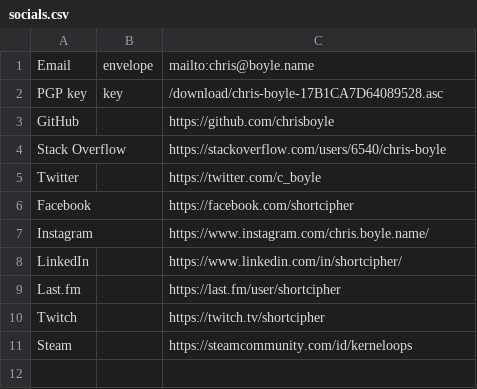
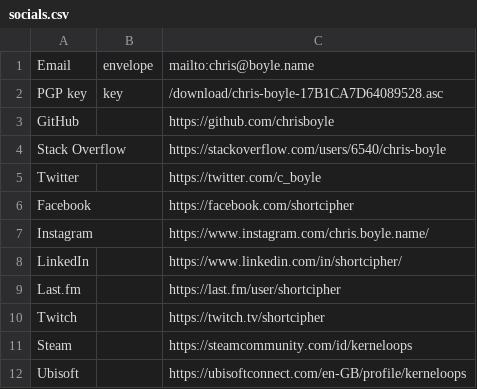
Before and after one commit to chrisboyle/victor, a CSV file: data/socials.csv, drawn as a sheet.

Commit message:
Link to Ubisoft

```diff
--- a/data/socials.csv
+++ b/data/socials.csv
@@ -11 +11,2 @@ Twitch,,https://twitch.tv/shortcipher
 Steam,,https://steamcommunity.com/id/kerneloops
+Ubisoft,,https://ubisoftconnect.com/en-GB/profile/kerneloops
```
Also changed, not shown: 6 other files.
